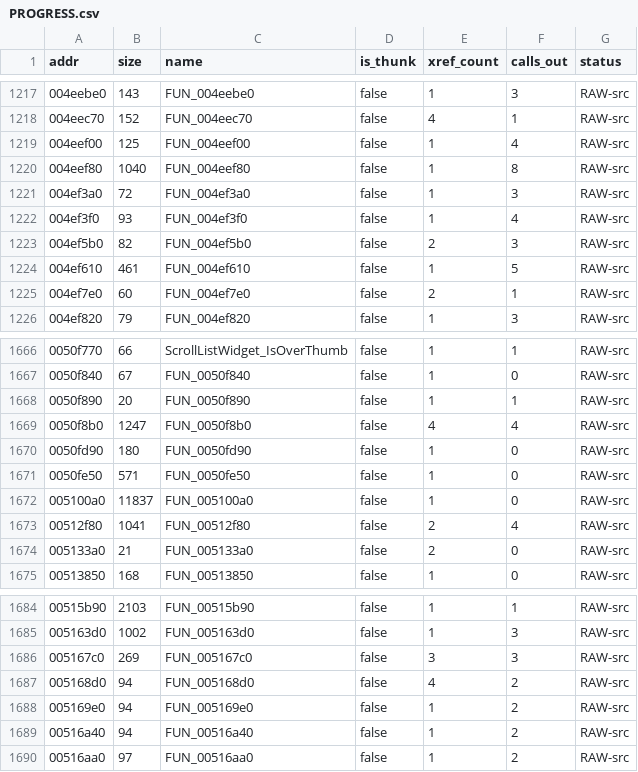
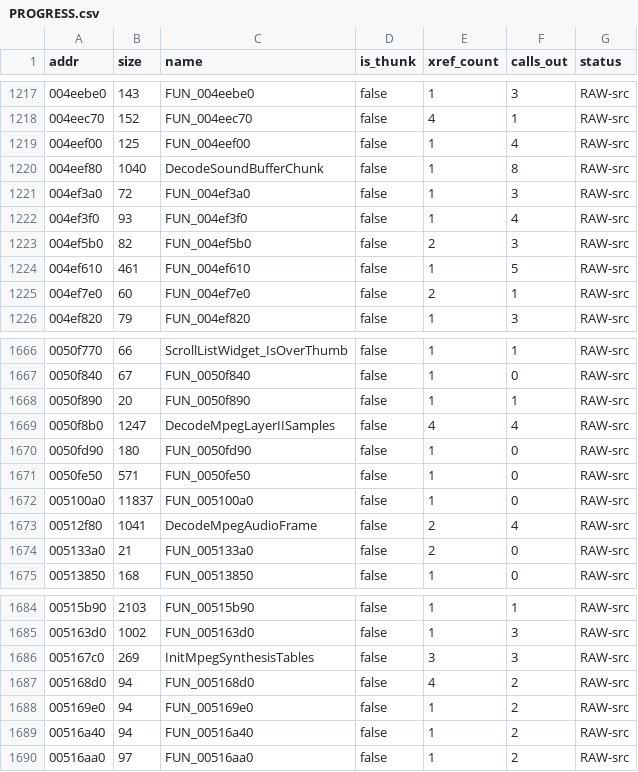
Before and after one commit to colemancda/GunBound-Decomp, a CSV file: PROGRESS.csv, drawn as a sheet; only a part is shown, gaps mark what is left out.

Commit message:
Discover the in-house MPEG audio decoder; resolve the mp3-decode open question
Traced FUN_0050f8b0 (found last session in the 'GUI' address-range scan and
correctly set aside as unrelated) to its real identity: the game's own
statically-linked MPEG-1 Audio Layer II decoder, not a GUI or LZHUF-variant
function. Confirmed via unambiguous fingerprints: a 2^(x/12) scalefactor
power table, base-3/5/9 grouped-sample reconstruction tables (Layer II's
signature quantizer grouping scheme), a 2304-dword (1152 samples x 2 channels)
output buffer, and a radix-2 IMDCT/synthesis-filterbank twiddle-factor table.

Named the four clearest entry points:
- DecodeSoundBufferChunk (0x4eef80) - the DirectSound streaming worker's
  'slot 0' refill callback (previously an open question in the audio
  section): locks the buffer, decodes into it, unlocks.
- DecodeMpegAudioFrame (0x512f80) - the layer/mode dispatcher, selects among
  several decode paths via a function-pointer table.
- DecodeMpegLayerIISamples (0x50f8b0) - the bitstream-to-sample decode.
- InitMpegSynthesisTables (0x5167c0) - the polyphase synthesis filterbank's
  one-time twiddle-factor table setup.

This resolves 'where the in-house mp3 decode lives' from the audio-subsystem
writeup. The subsystem is substantial (dozens of internal functions spanning
0x50f8b0-0x517xxx: bit allocation, requantization, IMDCT, synthesis) - only
the four entry points named this pass; documented as a well-bounded follow-up
target in ARCHITECTURE.md rather than fully mapped in one sitting.

```diff
--- a/PROGRESS.csv
+++ b/PROGRESS.csv
@@ -1219,3 +1219,3 @@ addr,size,name,is_thunk,xref_count,calls_out,status
 004eef00,125,FUN_004eef00,false,1,4,RAW-src
-004eef80,1040,FUN_004eef80,false,1,8,RAW-src
+004eef80,1040,DecodeSoundBufferChunk,false,1,8,RAW-src
 004ef3a0,72,FUN_004ef3a0,false,1,3,RAW-src
@@ -1668,3 +1668,3 @@ addr,size,name,is_thunk,xref_count,calls_out,status
 0050f890,20,FUN_0050f890,false,1,1,RAW-src
-0050f8b0,1247,FUN_0050f8b0,false,4,4,RAW-src
+0050f8b0,1247,DecodeMpegLayerIISamples,false,4,4,RAW-src
 0050fd90,180,FUN_0050fd90,false,1,0,RAW-src
@@ -1672,3 +1672,3 @@ addr,size,name,is_thunk,xref_count,calls_out,status
 005100a0,11837,FUN_005100a0,false,1,0,RAW-src
-00512f80,1041,FUN_00512f80,false,2,4,RAW-src
+00512f80,1041,DecodeMpegAudioFrame,false,2,4,RAW-src
 005133a0,21,FUN_005133a0,false,2,0,RAW-src
@@ -1685,3 +1685,3 @@ addr,size,name,is_thunk,xref_count,calls_out,status
 005163d0,1002,FUN_005163d0,false,1,3,RAW-src
-005167c0,269,FUN_005167c0,false,3,3,RAW-src
+005167c0,269,InitMpegSynthesisTables,false,3,3,RAW-src
 005168d0,94,FUN_005168d0,false,4,2,RAW-src
```
Also changed, not shown: 8 other files.
